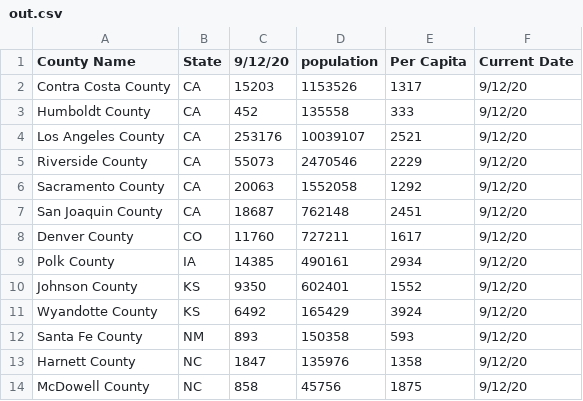
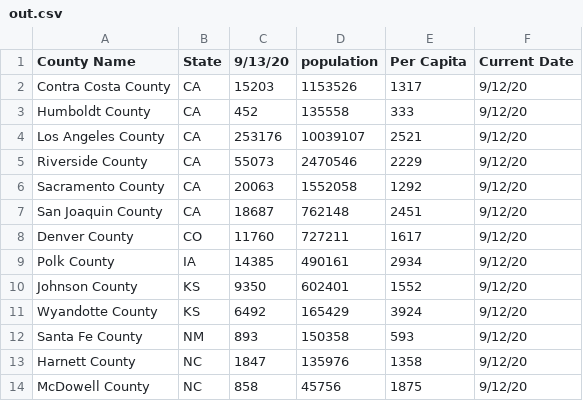
Before and after one commit to sudoxx2/covid_daily_updates, a CSV file: out.csv, drawn as a sheet.

Commit message:
another 1

```diff
--- a/out.csv
+++ b/out.csv
@@ -1,2 +1,2 @@
-County Name,State,9/12/20,population,Per Capita,Current Date
+County Name,State,9/13/20,population,Per Capita,Current Date
 Contra Costa County,CA,15203,1153526,1317,9/12/20
```
